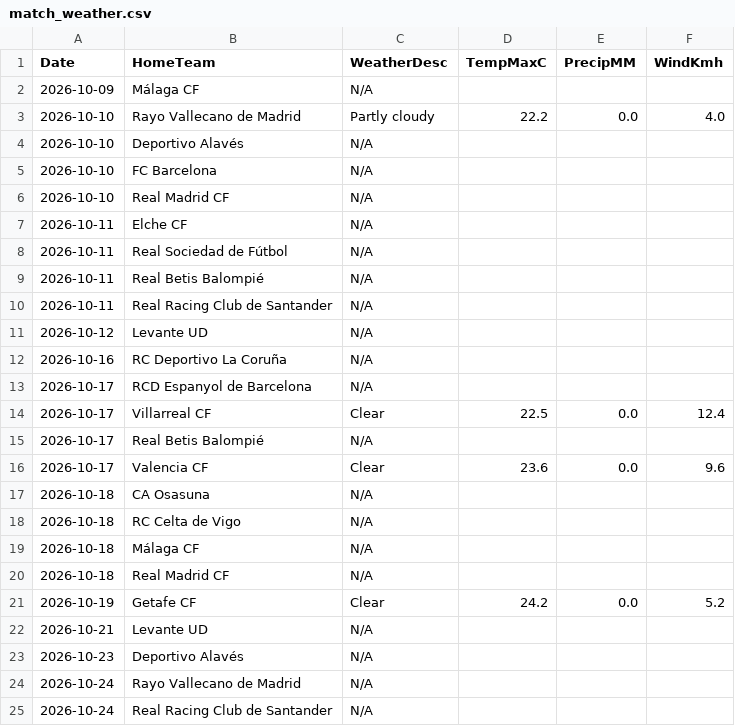
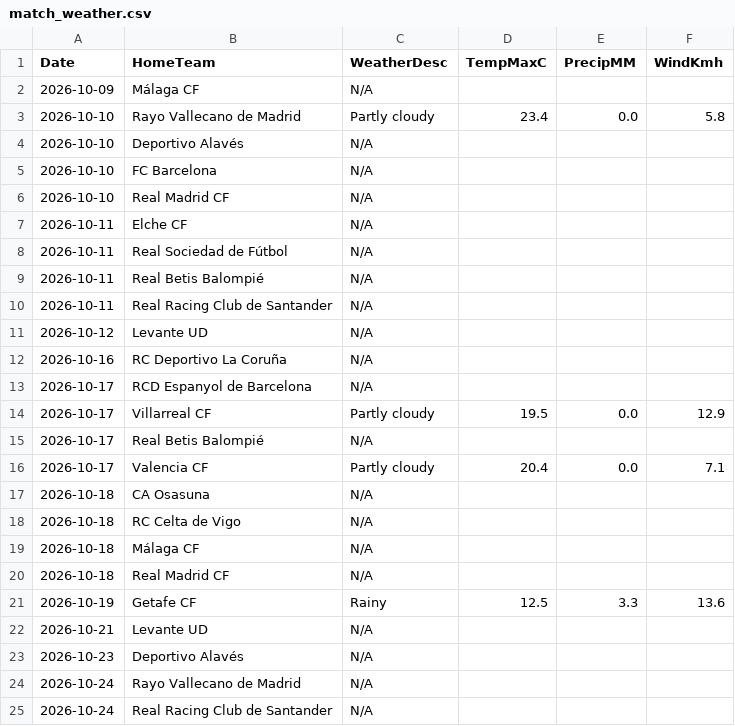
Before and after one commit to gmalbert/la-liga, a CSV file: data_files/raw/match_weather.csv, drawn as a sheet; only a part is shown.

```diff
--- a/data_files/raw/match_weather.csv
+++ b/data_files/raw/match_weather.csv
@@ -2,3 +2,3 @@ Date,HomeTeam,WeatherDesc,TempMaxC,PrecipMM,WindKmh
 2026-10-09,Málaga CF,N/A,,,
-2026-10-10,Rayo Vallecano de Madrid,Partly cloudy,22.2,0.0,4.0
+2026-10-10,Rayo Vallecano de Madrid,Partly cloudy,23.4,0.0,5.8
 2026-10-10,Deportivo Alavés,N/A,,,
@@ -13,5 +13,5 @@ Date,HomeTeam,WeatherDesc,TempMaxC,PrecipMM,WindKmh
 2026-10-17,RCD Espanyol de Barcelona,N/A,,,
-2026-10-17,Villarreal CF,Clear,22.5,0.0,12.4
+2026-10-17,Villarreal CF,Partly cloudy,19.5,0.0,12.9
 2026-10-17,Real Betis Balompié,N/A,,,
-2026-10-17,Valencia CF,Clear,23.6,0.0,9.6
+2026-10-17,Valencia CF,Partly cloudy,20.4,0.0,7.1
 2026-10-18,CA Osasuna,N/A,,,
@@ -20,3 +20,3 @@ Date,HomeTeam,WeatherDesc,TempMaxC,PrecipMM,WindKmh
 2026-10-18,Real Madrid CF,N/A,,,
-2026-10-19,Getafe CF,Clear,24.2,0.0,5.2
+2026-10-19,Getafe CF,Rainy,12.5,3.3,13.6
 2026-10-21,Levante UD,N/A,,,
```
Also changed, not shown: data_files/raw/odds.csv, models/poisson_strengths.csv, 2 other files.
